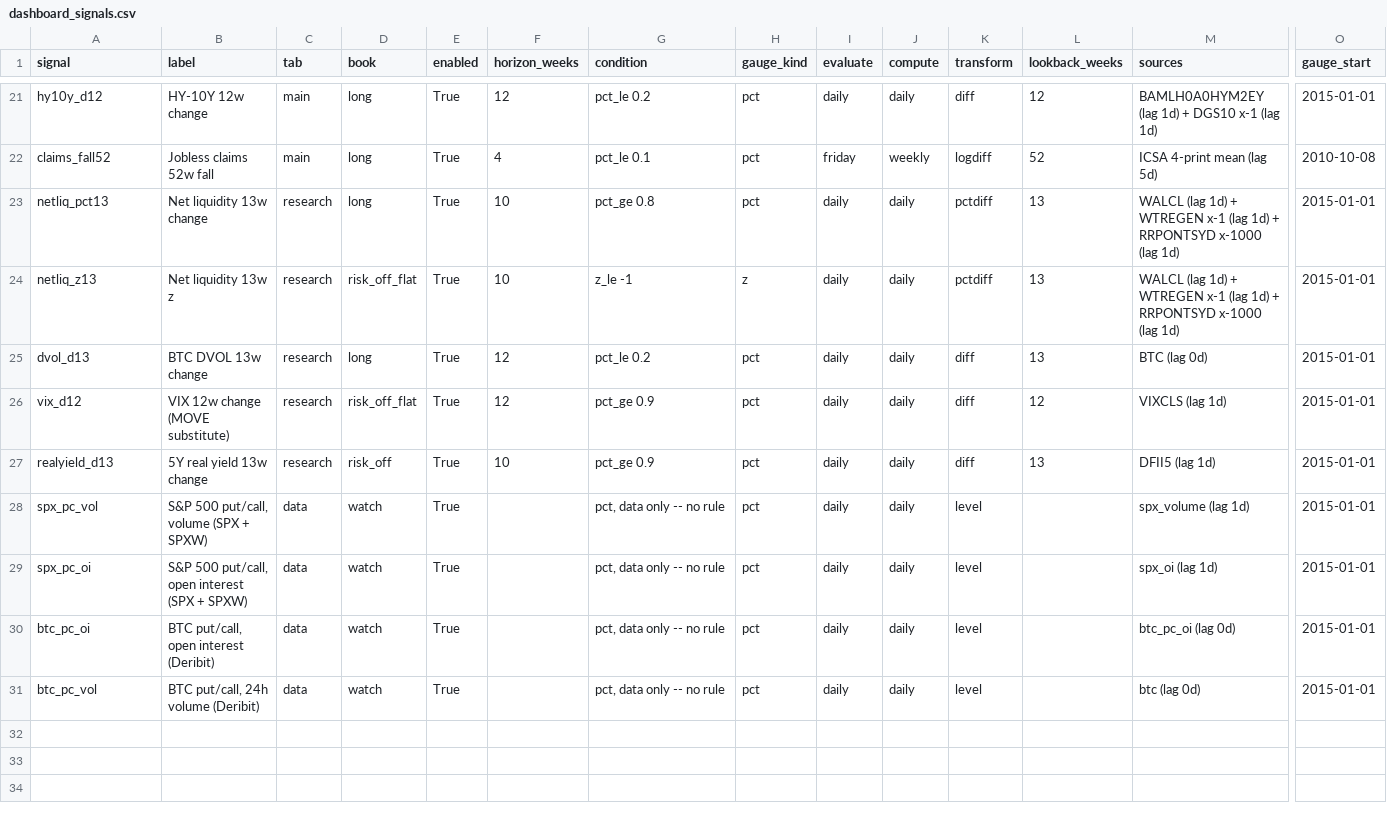
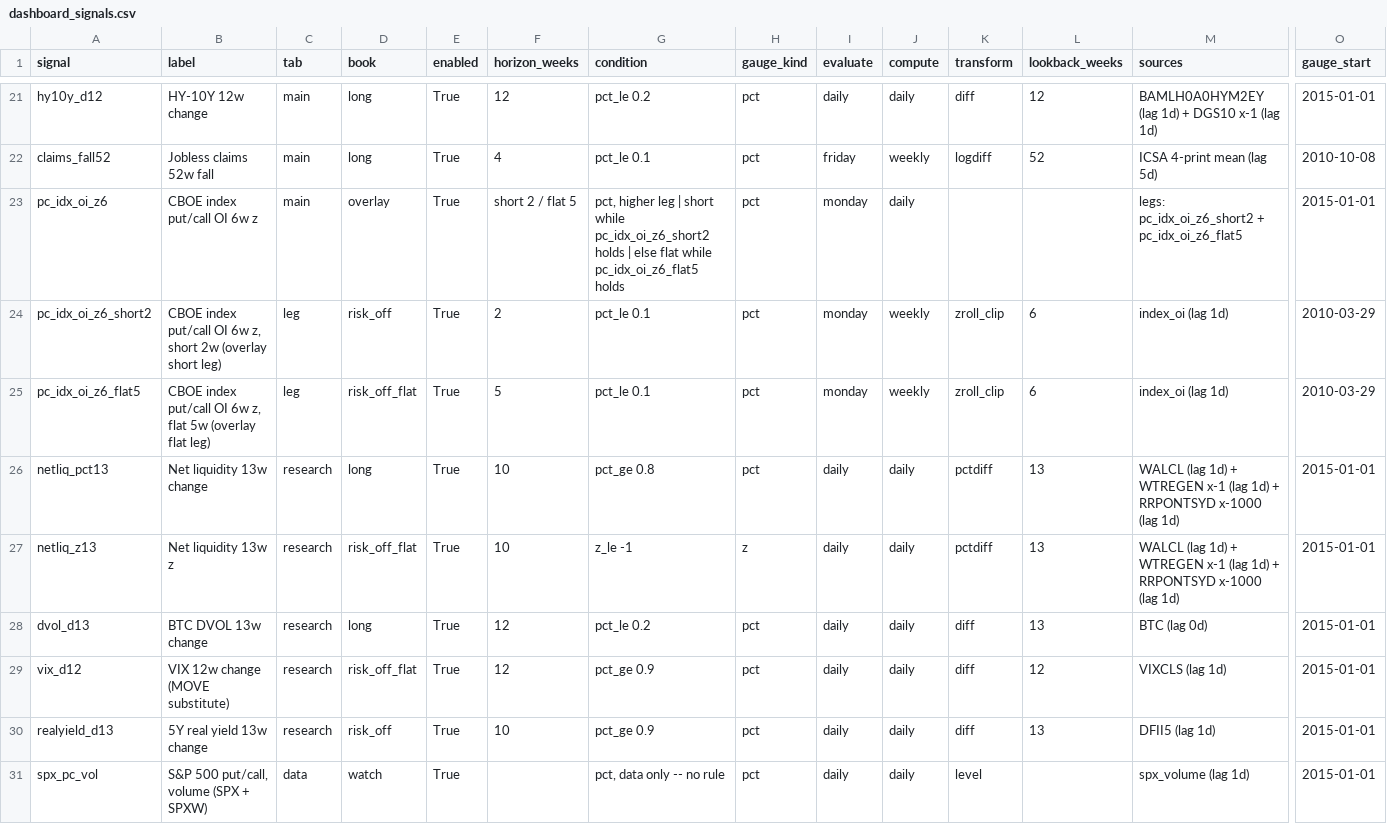
Before and after one commit to 3Jack1/btc-credit-dashboard, a CSV file: dashboard_signals.csv, drawn as a sheet; only a part is shown, gaps mark what is left out; the shorter side is filled out with more unchanged rows; rows hold the shown columns only; the diff names each change by its address in the sheet, - before the commit and + after, or states it on an @@ line.

Commit message:
Dashboard 2026-10-08: CBOE index put/call OI 6w z (pc_idx_oi_z6) added, with its performance table rows

```diff
--- a/dashboard_signals.csv
+++ b/dashboard_signals.csv
+row 23: pc_idx_oi_z6 | CBOE index put/call OI 6w z | main | overlay | True | short 2 / flat 5 | pct, higher leg | short while pc_idx_oi_z6_short2 holds | else flat while pc_idx_oi_z6_flat5 holds | pct | monday | daily |  |  | legs: pc_idx_oi_z6_short2 + pc_idx_oi_z6_flat5 | 2015-01-01
+row 24: pc_idx_oi_z6_short2 | CBOE index put/call OI 6w z, short 2w (overlay short leg) | leg | risk_off | True | 2 | pct_le 0.1 | pct | monday | weekly | zroll_clip | 6 | index_oi (lag 1d) | 2010-03-29
+row 25: pc_idx_oi_z6_flat5 | CBOE index put/call OI 6w z, flat 5w (overlay flat leg) | leg | risk_off_flat | True | 5 | pct_le 0.1 | pct | monday | weekly | zroll_clip | 6 | index_oi (lag 1d) | 2010-03-29
```
Also changed, not shown: dashboard_state.csv, performance_table.csv, 3 other files.
